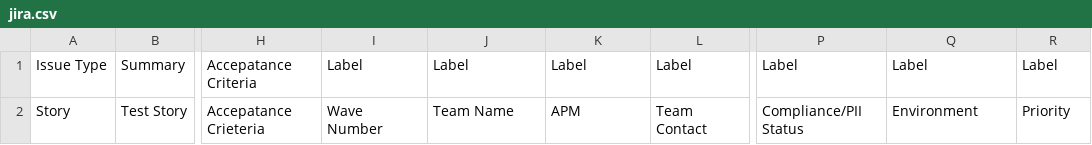
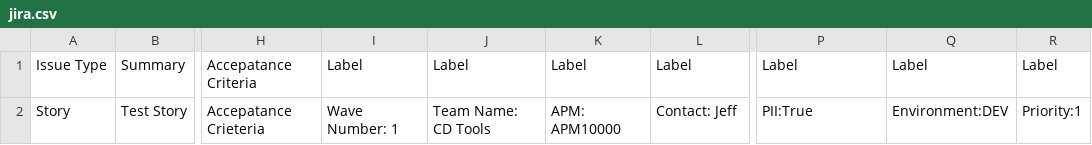
Before and after one commit to alluabhijeet/scripts, a CSV file: jira.csv, drawn as a sheet; only a part is shown, gaps mark what is left out; the diff names each change by its address in the sheet, - before the commit and + after, or states it on an @@ line.

Commit message:
Update jira.csv

```diff
--- a/jira.csv
+++ b/jira.csv
-I2: Wave Number
+I2: Wave Number: 1
-J2: Team Name
+J2: Team Name: CD Tools
-K2: APM
+K2: APM: APM10000
-L2: Team Contact
+L2: Contact: Jeff
-P2: Compliance/PII Status
+P2: PII:True
-Q2: Environment
+Q2: Environment:DEV
-R2: Priority
+R2: Priority:1
```
